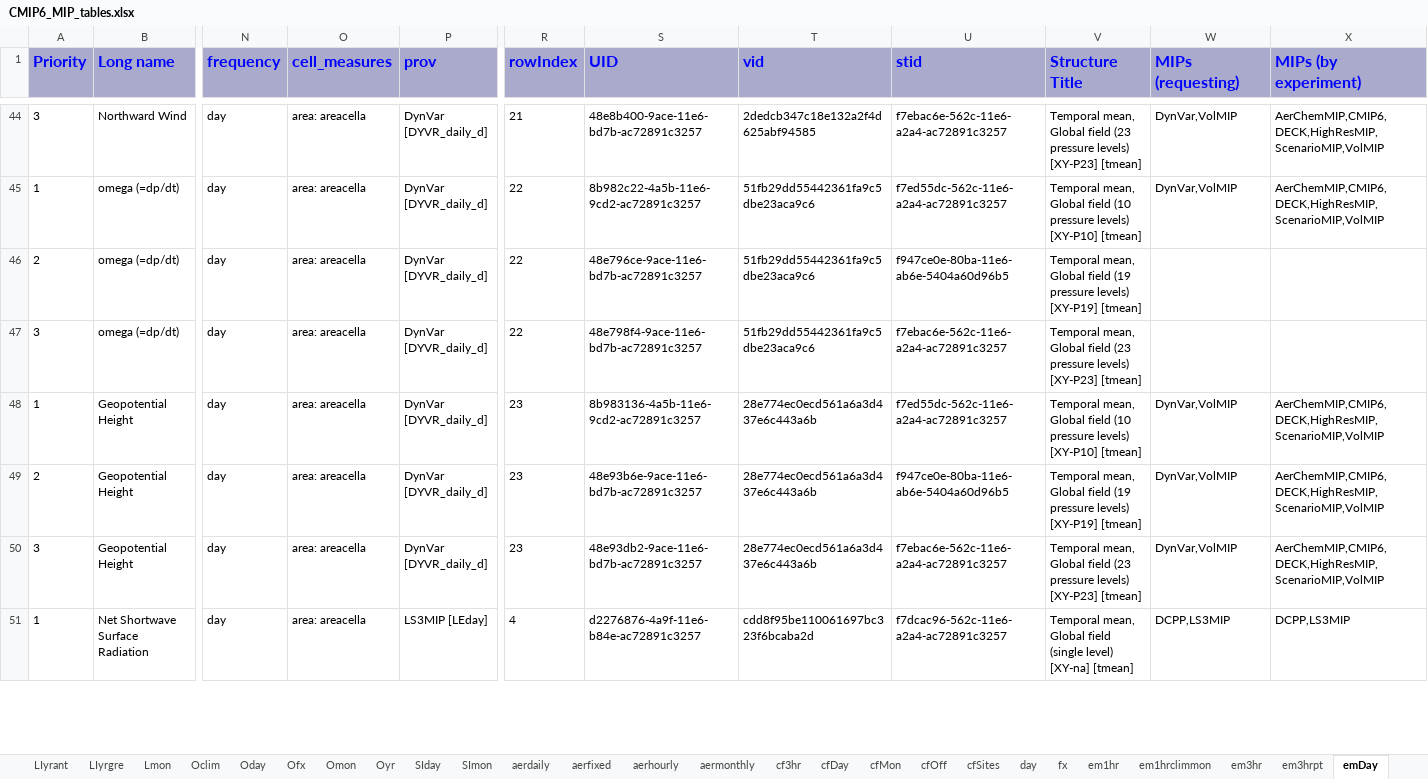
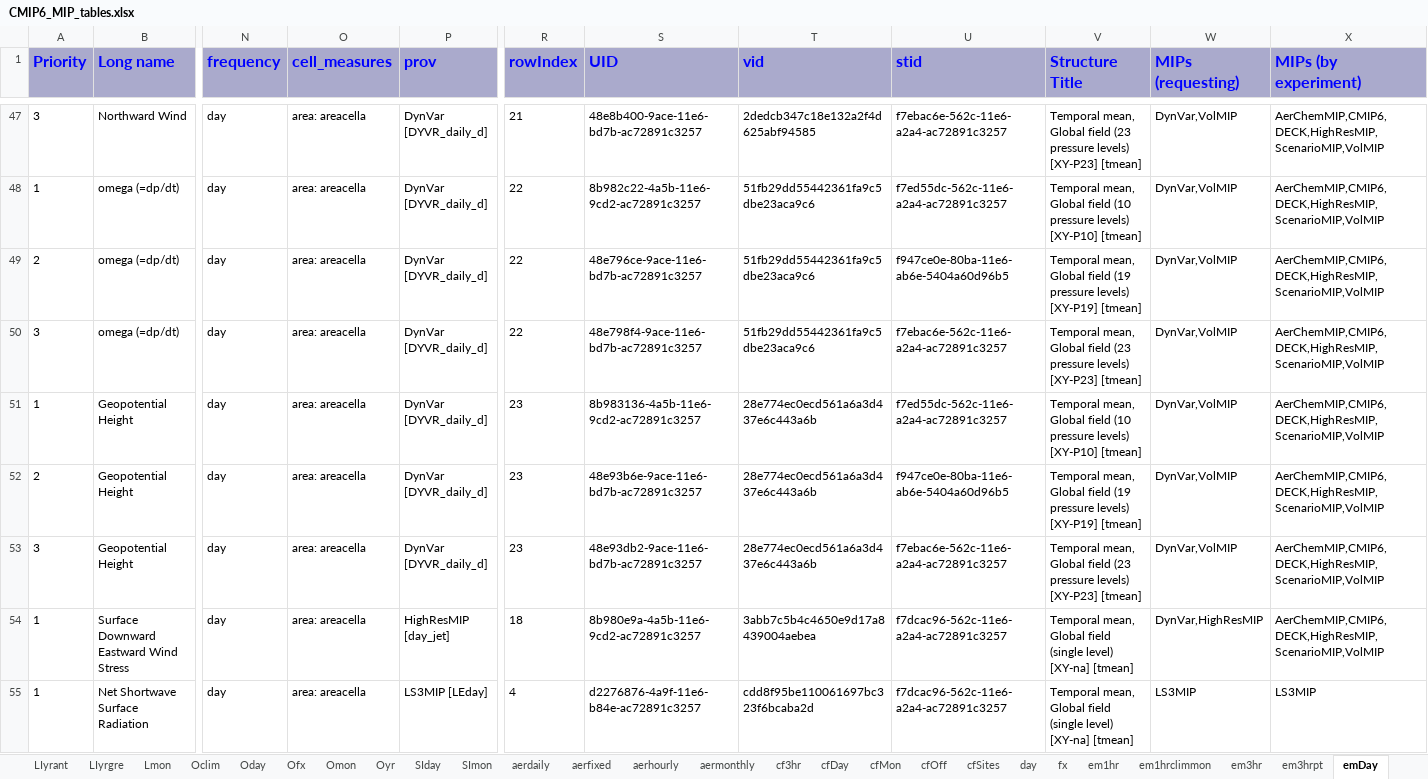
Before and after one commit to zklaus-cmip6/CMIP6dreq, an Excel workbook: dreqPy/docs/CMIP6_MIP_tables.xlsx, sheet emDay, drawn as a sheet; only a part is shown, gaps mark what is left out; values as stored, in another font and other column widths than the file's, no borders; addresses are those after the commit; rows hold the shown columns only; the diff covers the shown part only; the diff names each change by its address in the sheet, - before the commit and + after, or states it on an @@ line.

Commit message:
early test
git-svn-id: http://proj.badc.rl.ac.uk/svn/exarch/CMIP6dreq/trunk@827 89a36f9e-84b7-11e1-99bb-b993851fa097

```diff
--- a/dreqPy/docs/CMIP6_MIP_tables.xlsx (sheet emDay)
+++ b/dreqPy/docs/CMIP6_MIP_tables.xlsx (sheet emDay)
-W49:W50 (MIPs (requesting)): (empty)
+W49:W50 (MIPs (requesting)): DynVar,VolMIP
-X49:X50 (MIPs (by experiment)): (empty)
+X49:X50 (MIPs (by experiment)): AerChemMIP,CMIP6,DECK,HighResMIP,ScenarioMIP,VolMIP
+row 54: 1 | Surface Downward Eastward Wind Stress | day | area: areacella | HighResMIP [day_jet] | 18 | 8b980e9a-4a5b-11e6-9cd2-ac72891c3257 | 3abb7c5b4c4650e9d17a8439004aebea | f7dcac96-562c-11e6-a2a4-ac72891c3257 | Temporal mean, Global field (single level) [XY-na] [tmean] | DynVar,HighResMIP | AerChemMIP,CMIP6,DECK,HighResMIP,ScenarioMIP,VolMIP
-W55 (MIPs (requesting)): DCPP,LS3MIP
+W55 (MIPs (requesting)): LS3MIP
-X55 (MIPs (by experiment)): DCPP,LS3MIP
+X55 (MIPs (by experiment)): LS3MIP
```
Also changed, not shown: 12 added rows, 1 removed row and 97 edited cells elsewhere in this sheet, sheet emMon, sheet em3hr, sheet LIyrant, sheet LIyrgre, sheet emMonZ, sheet Omon, 25 more sheets, 6 other files.
